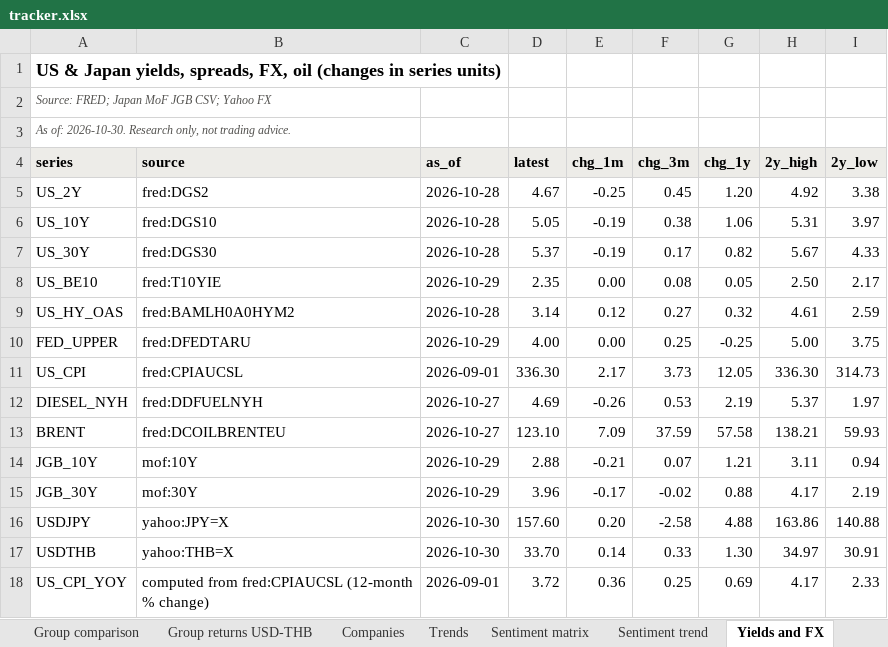
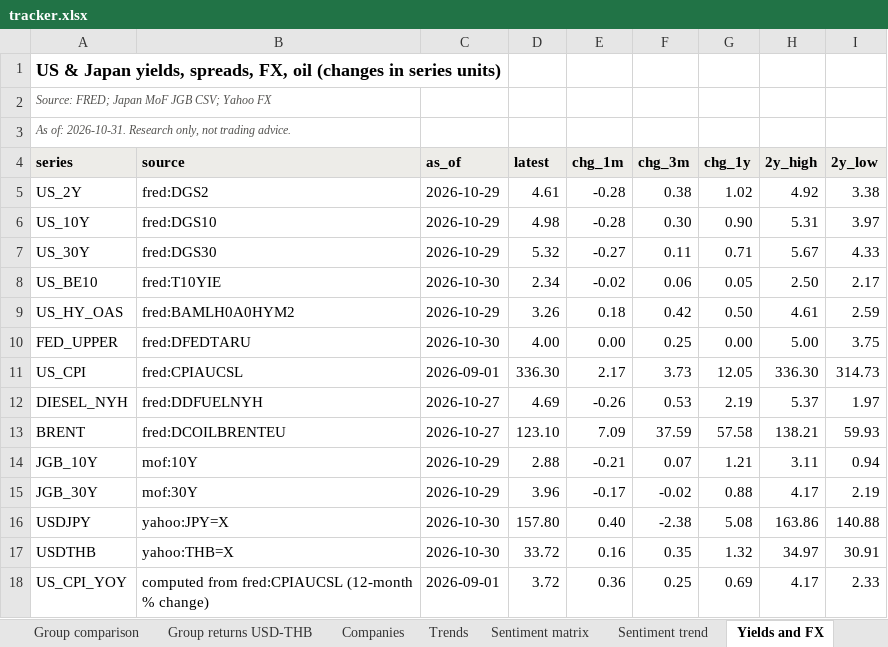
Before and after one commit to sweetbabyjaysus/wheredalootat, an Excel workbook: investment_tracker/tracker.xlsx, sheet Yields and FX, drawn as a sheet; values as stored, in another font and other column widths than the file's, no borders; the diff names each change by its address in the sheet, - before the commit and + after, or states it on an @@ line.

```diff
--- a/investment_tracker/tracker.xlsx (sheet Yields and FX)
+++ b/investment_tracker/tracker.xlsx (sheet Yields and FX)
-A3 (series): As of: 2026-10-30. Research only,…
+A3 (series): As of: 2026-10-31. Research only,…
-C5:C7 (as_of): 2026-10-28
+C5:C7 (as_of): 2026-10-29
-D5 (latest): 4.67
+D5 (latest): 4.61
-E5 (chg_1m): -0.25
+E5 (chg_1m): -0.28
-F5 (chg_3m): 0.45
+F5 (chg_3m): 0.38
-G5 (chg_1y): 1.20
+G5 (chg_1y): 1.02
-D6 (latest): 5.05
+D6 (latest): 4.98
-E6 (chg_1m): -0.19
+E6 (chg_1m): -0.28
-F6 (chg_3m): 0.38
+F6 (chg_3m): 0.30
-G6 (chg_1y): 1.06
+G6 (chg_1y): 0.90
-D7 (latest): 5.37
+D7 (latest): 5.32
-E7 (chg_1m): -0.19
+E7 (chg_1m): -0.27
-F7 (chg_3m): 0.17
+F7 (chg_3m): 0.11
-G7 (chg_1y): 0.82
+G7 (chg_1y): 0.71
-C8 (as_of): 2026-10-29
+C8 (as_of): 2026-10-30
-D8 (latest): 2.35
+D8 (latest): 2.34
-E8 (chg_1m): 0.00
+E8 (chg_1m): -0.02
-F8 (chg_3m): 0.08
+F8 (chg_3m): 0.06
-C9 (as_of): 2026-10-28
+C9 (as_of): 2026-10-29
-D9 (latest): 3.14
+D9 (latest): 3.26
-E9 (chg_1m): 0.12
+E9 (chg_1m): 0.18
-F9 (chg_3m): 0.27
+F9 (chg_3m): 0.42
-G9 (chg_1y): 0.32
+G9 (chg_1y): 0.50
-C10 (as_of): 2026-10-29
+C10 (as_of): 2026-10-30
-G10 (chg_1y): -0.25
+G10 (chg_1y): 0.00
-D16 (latest): 157.60
+D16 (latest): 157.80
-E16 (chg_1m): 0.20
+E16 (chg_1m): 0.40
-F16 (chg_3m): -2.58
+F16 (chg_3m): -2.38
-G16 (chg_1y): 4.88
+G16 (chg_1y): 5.08
-D17 (latest): 33.70
+D17 (latest): 33.72
-E17 (chg_1m): 0.14
+E17 (chg_1m): 0.16
-F17 (chg_3m): 0.33
+F17 (chg_3m): 0.35
-G17 (chg_1y): 1.30
+G17 (chg_1y): 1.32
```
Also changed, not shown: sheet Headlines, sheet Raw data, sheet Data gaps and sources, sheet Companies, sheet Sentiment trend, sheet Sentiment matrix, 11 more sheets, 16 other files.
